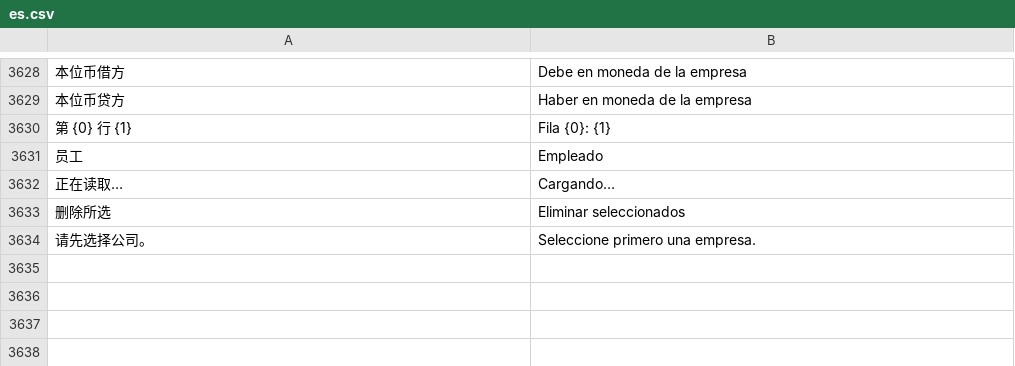
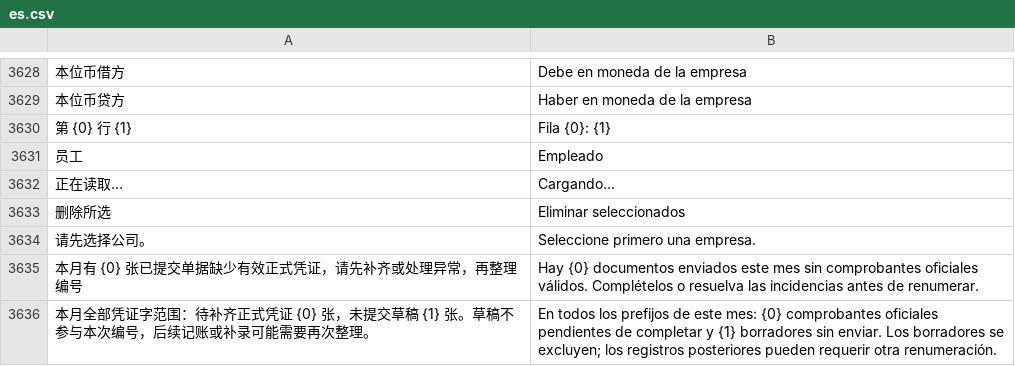
Before and after one commit to yueweiit/deeplinkerp-china_finance, a CSV file: china_finance/translations/es.csv, drawn as a sheet; only a part is shown, gaps mark what is left out; the diff names each change by its address in the sheet, - before the commit and + after, or states it on an @@ line.

```diff
--- a/china_finance/translations/es.csv
+++ b/china_finance/translations/es.csv
+row 3635: 本月有 {0} 张已提交单据缺少有效正式凭证，请先补齐或处理异常，再整理编号 | Hay {0} documentos enviados este mes sin comprobantes oficiales válidos. Complételos o resuelva las incidencias antes de renumerar.
+row 3636: 本月全部凭证字范围：待补齐正式凭证 {0} 张，未提交草稿 {1} 张。草稿不参与本次编号，后续记账或补录可能需要再次整理。 | En todos los prefijos de este mes: {0} comprobantes oficiales pendientes de completar y {1} borradores sin enviar. Los borradores se excluyen; los registros posteriores pueden requerir otra renumeración.
```
Also changed, not shown: china_finance/translations/en.csv, china_finance/translations/zh.csv, 8 other files.
